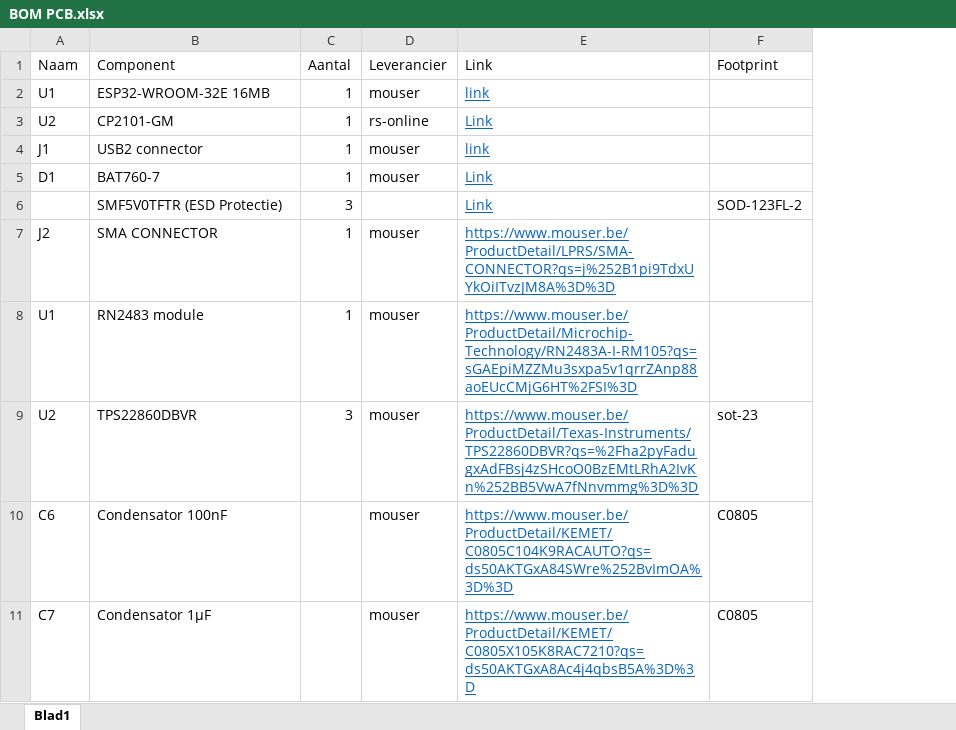
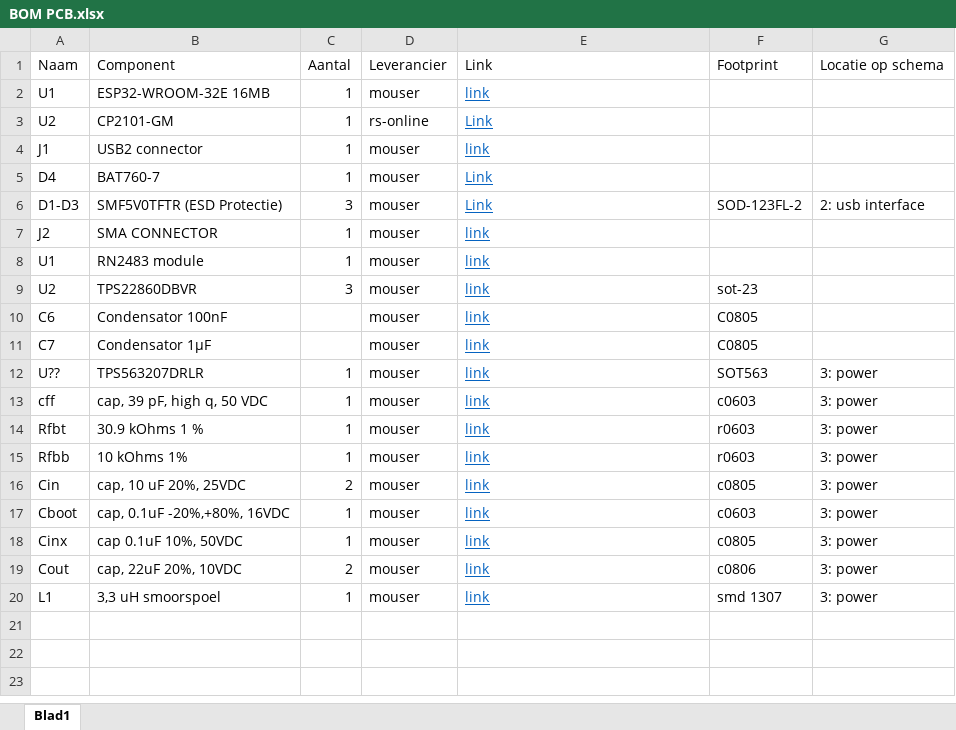
Before and after one commit to manoelledeviron/CoolTeam, an Excel workbook: Documenten/BOM PCB.xlsx, sheet Blad1, drawn as a sheet; values as stored, in another font and other column widths than the file's, no borders; the diff names each change by its address in the sheet, - before the commit and + after, or states it on an @@ line.

Commit message:
buck bom list added

```diff
--- a/Documenten/BOM PCB.xlsx (sheet Blad1)
+++ b/Documenten/BOM PCB.xlsx (sheet Blad1)
+column G, rows 1-6: Locatie op schema |  |  |  |  | 2: usb interface
-A5: D1
+A5: D4
-A6: (empty)
+A6: D1-D3
-D6: (empty)
+D6: mouser
-E7: https://www.mouser.be/ProductDetail/LPRS/SMA-CONNECTOR?qs=j%252B1pi9TdxUYkOiITvzJM8A%3D%3D
+E7: link
-E8: https://www.mouser.be/ProductDetail/Microchip-Technology/RN2483A-I-RM105?qs=sGAEpiMZZMu3sxpa5v1qrrZAnp88aoEUcCMjG6HT%2FSI%3D
+E8: link
-E9: https://www.mouser.be/ProductDetail/Texas-Instruments/TPS22860DBVR?qs=%2Fha2pyFadugxAdFBsj4zSHcoO0BzEMtLRhA2IvKn%252BB5VwA7fNnvmmg%3D%3D
+E9: link
-E10: https://www.mouser.be/ProductDetail/KEMET/C0805C104K9RACAUTO?qs=ds50AKTGxA84SWre%252BvImOA%3D%3D
+E10: link
-E11: https://www.mouser.be/ProductDetail/KEMET/C0805X105K8RAC7210?qs=ds50AKTGxA8Ac4j4qbsB5A%3D%3D
+E11: link
+row 12: U?? | TPS563207DRLR | 1 | mouser | link | SOT563 | 3: power
+row 13: cff | cap, 39 pF, high q, 50 VDC | 1 | mouser | link | c0603 | 3: power
+row 14: Rfbt | 30.9 kOhms 1 % | 1 | mouser | link | r0603 | 3: power
+row 15: Rfbb | 10 kOhms 1% | 1 | mouser | link | r0603 | 3: power
+row 16: Cin | cap, 10 uF 20%, 25VDC | 2 | mouser | link | c0805 | 3: power
+row 17: Cboot | cap, 0.1uF -20%,+80%, 16VDC | 1 | mouser | link | c0603 | 3: power
+row 18: Cinx | cap 0.1uF 10%, 50VDC | 1 | mouser | link | c0805 | 3: power
+row 19: Cout | cap, 22uF 20%, 10VDC | 2 | mouser | link | c0806 | 3: power
+row 20: L1 | 3,3 uH smoorspoel | 1 | mouser | link | smd 1307 | 3: power
```
Also changed, not shown: 10 other files.
